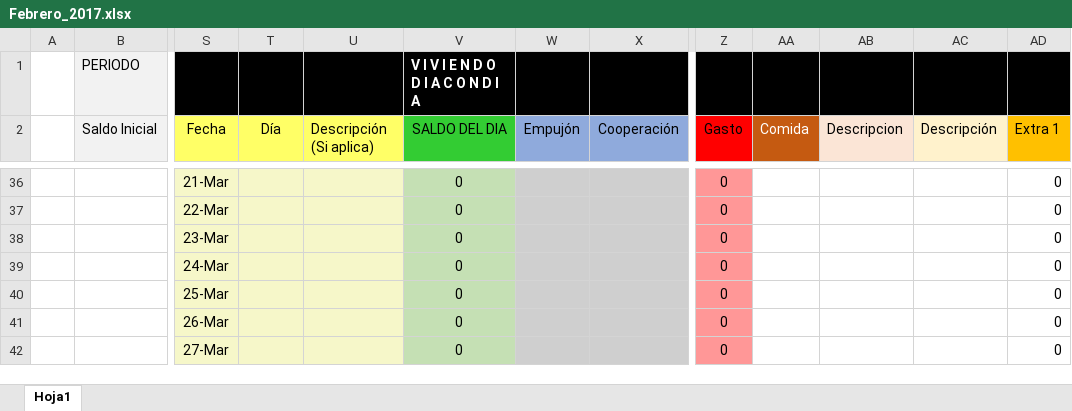
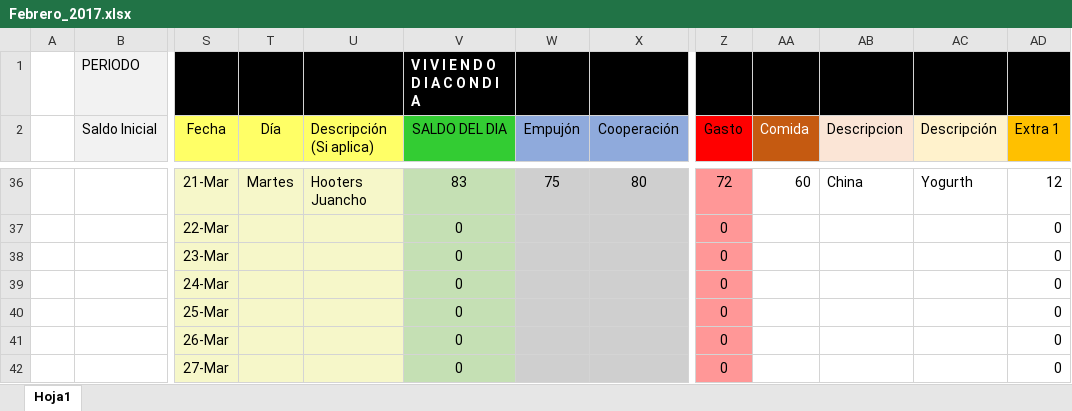
Before and after one commit to Adrifelcha/Adrifelcha, an Excel workbook: Finanzas/Febrero_2017.xlsx, sheet Hoja1, drawn as a sheet; only a part is shown, gaps mark what is left out; values as stored, in another font and other column widths than the file's, no borders; the diff covers the shown part only; the diff names each change by its address in the sheet, - before the commit and + after, or states it on an @@ line.

```diff
--- a/Finanzas/Febrero_2017.xlsx (sheet Hoja1)
+++ b/Finanzas/Febrero_2017.xlsx (sheet Hoja1)
-T36 (Día): (empty)
+T36 (Día): Martes
-U36 (Descripción (Si aplica)): (empty)
+U36 (Descripción (Si aplica)): Hooters Juancho
-V36 (SALDO DEL DIA): 0
+V36 (SALDO DEL DIA): 83
-W36 (Empujón): (empty)
+W36 (Empujón): 75
-X36 (Cooperación): (empty)
+X36 (Cooperación): 80
-Z36 (Gasto): 0
+Z36 (Gasto): 72
-AA36 (Comida): (empty)
+AA36 (Comida): 60
-AB36 (Descripcion): (empty)
+AB36 (Descripcion): China
-AC36 (Descripción): (empty)
+AC36 (Descripción): Yogurth
-AD36 (Extra 1): 0
+AD36 (Extra 1): 12
```
Also changed, not shown: 2 added rows, 2 removed rows, 52 edited cells and cell formats elsewhere in this sheet.
